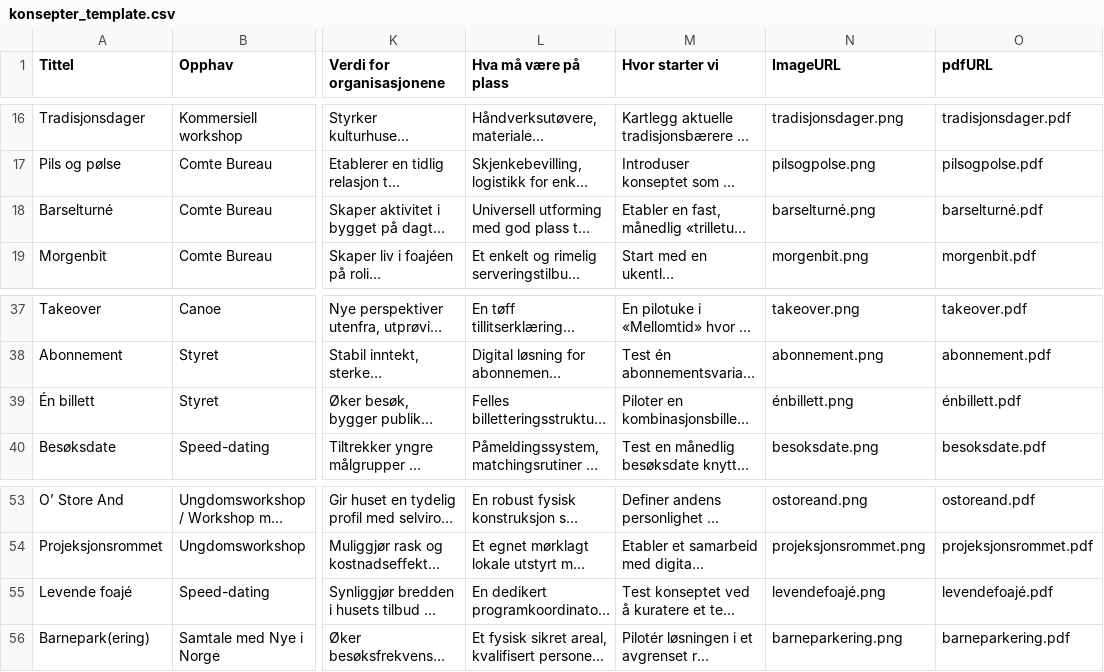
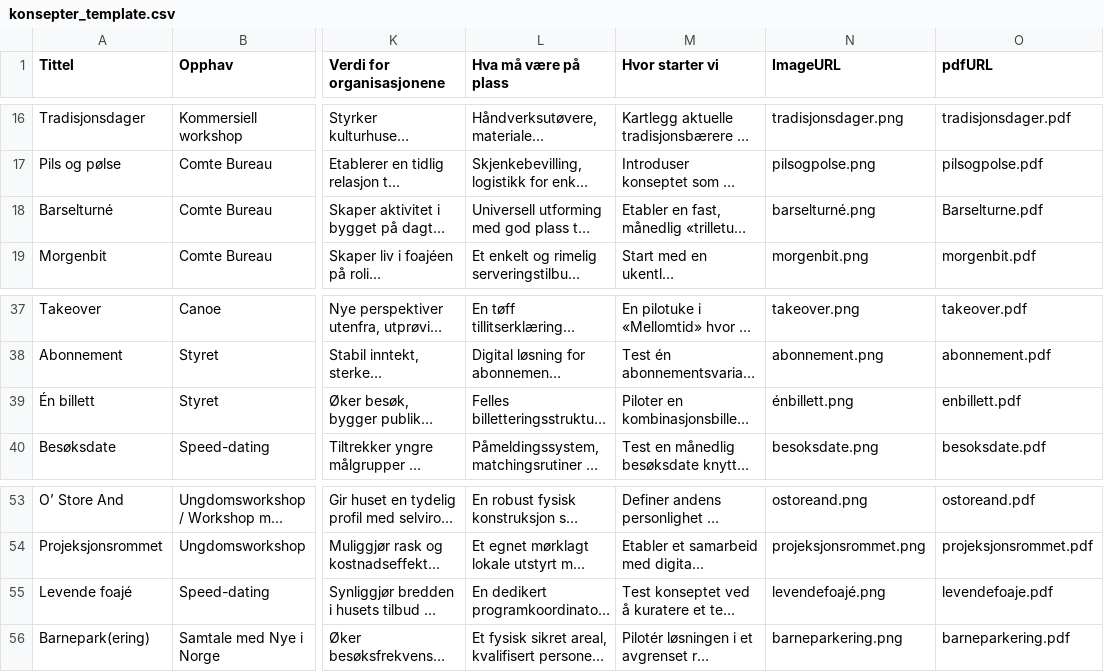
Before and after one commit to bjornrl/mittrommet, a CSV file: public/konsepter_template.csv, drawn as a sheet; only a part is shown, gaps mark what is left out; long unchanged cells end in …; the diff names each change by its address in the sheet, - before the commit and + after, or states it on an @@ line.

```diff
--- a/public/konsepter_template.csv
+++ b/public/konsepter_template.csv
-O18 (pdfURL): barselturné.pdf
+O18 (pdfURL): Barselturne.pdf
-O39 (pdfURL): énbillett.pdf
+O39 (pdfURL): enbillett.pdf
-O55 (pdfURL): levendefoajé.pdf
+O55 (pdfURL): levendefoaje.pdf
```
Also changed, not shown: 11 other files.
